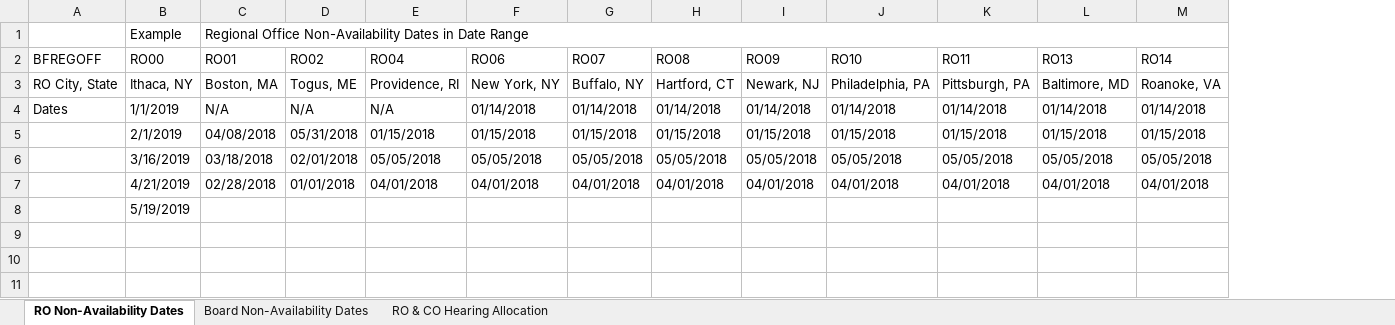
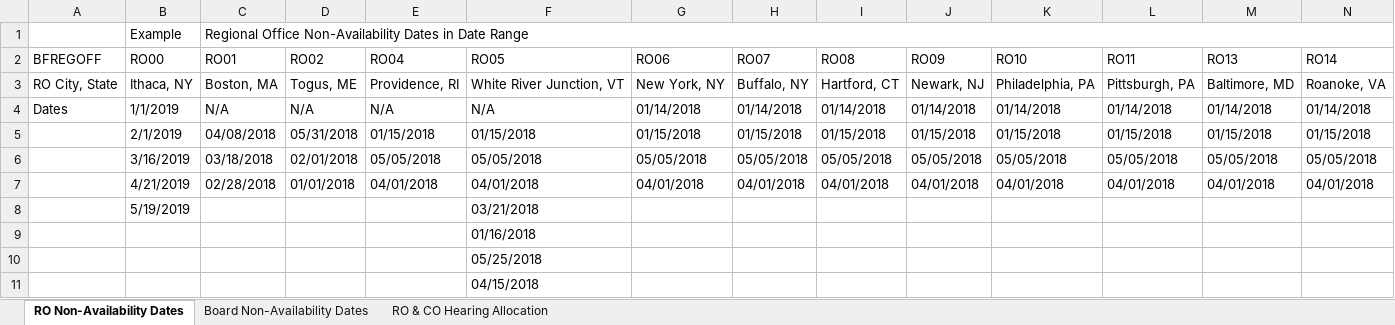
Before and after one commit to department-of-veterans-affairs/caseflow, an Excel workbook: spec/support/validRoSpreadsheet.xlsx, sheet RO Non-Availability Dates, drawn as a sheet; only a part is shown; values as stored, in another font and other column widths than the file's, no cell formats; removed rows and columns are numbered as before the commit, all else as after; rows hold the shown columns only; the diff names each change by its address in the sheet, - before the commit and + after, or states it on an @@ line.

```diff
--- a/spec/support/validRoSpreadsheet.xlsx (sheet RO Non-Availability Dates)
+++ b/spec/support/validRoSpreadsheet.xlsx (sheet RO Non-Availability Dates)
+column F (RO05), rows 3-8: White River Junction, VT | N/A | 01/15/2018 | 05/05/2018 | 04/01/2018 | 03/21/2018
-C1:N1 merged
+C1:N1 merged
+row 9:  |  |  |  |  | 01/16/2018
+row 10:  |  |  |  |  | 05/25/2018
+row 11:  |  |  |  |  | 04/15/2018
```
Also changed, not shown: sheet Board Non-Availability Dates, sheet RO & CO Hearing Allocation, cell formats, spec/support/blankRoSpreadsheet.xlsx.
